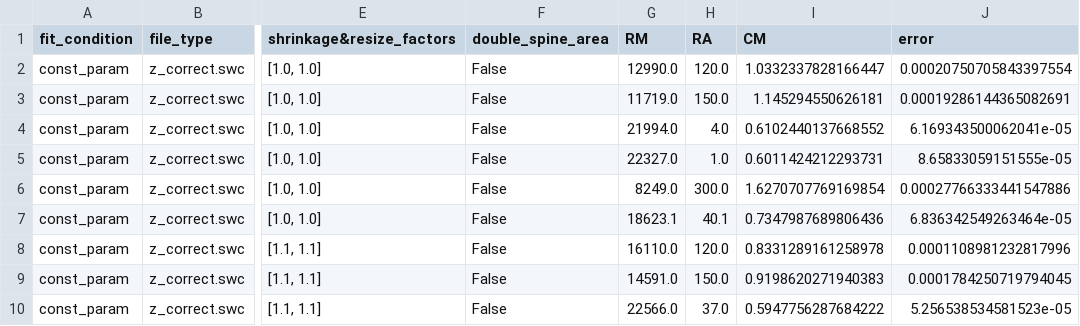
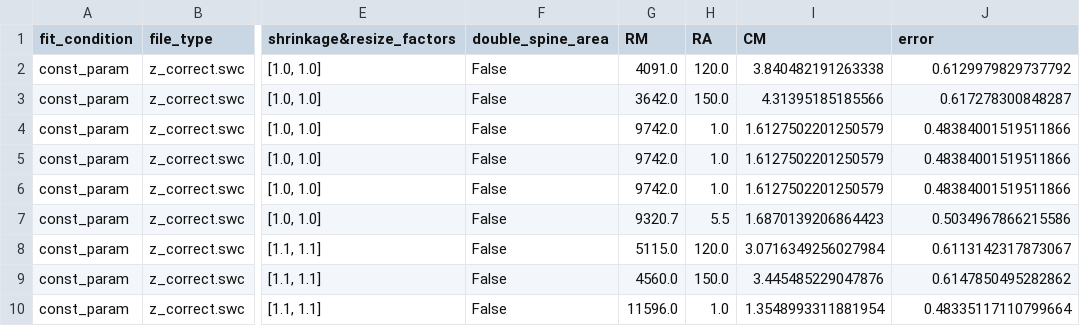
Before and after one commit to moriafrid/analysis_groger_cells, a CSV file: cells_initial_information/2016_04_16_A/results_passive_fits.csv, drawn as a sheet; only a part is shown, gaps mark what is left out; the diff covers the shown part only; the diff names each change by its address in the sheet, - before the commit and + after, or states it on an @@ line.

```diff
--- a/cells_initial_information/2016_04_16_A/results_passive_fits.csv
+++ b/cells_initial_information/2016_04_16_A/results_passive_fits.csv
-G2 (RM): 12990.0
+G2 (RM): 4091.0
-I2 (CM): 1.0332337828166447
+I2 (CM): 3.840482191263338
-J2 (error): 0.00020750705843397554
+J2 (error): 0.6129979829737792
-G3 (RM): 11719.0
+G3 (RM): 3642.0
-I3 (CM): 1.145294550626181
+I3 (CM): 4.31395185185566
-J3 (error): 0.00019286144365082691
+J3 (error): 0.617278300848287
-G4 (RM): 21994.0
+G4 (RM): 9742.0
-H4 (RA): 4.0
+H4 (RA): 1.0
-I4 (CM): 0.6102440137668552
+I4 (CM): 1.6127502201250579
-J4 (error): 6.169343500062041e-05
+J4 (error): 0.48384001519511866
-G5 (RM): 22327.0
+G5 (RM): 9742.0
-I5 (CM): 0.6011424212293731
+I5 (CM): 1.6127502201250579
-J5 (error): 8.65833059151555e-05
+J5 (error): 0.48384001519511866
-G6 (RM): 8249.0
+G6 (RM): 9742.0
-H6 (RA): 300.0
+H6 (RA): 1.0
-I6 (CM): 1.6270707769169854
+I6 (CM): 1.6127502201250579
-J6 (error): 0.00027766333441547886
+J6 (error): 0.48384001519511866
-G7 (RM): 18623.1
+G7 (RM): 9320.7
-H7 (RA): 40.1
+H7 (RA): 5.5
-I7 (CM): 0.7347987689806436
+I7 (CM): 1.6870139206864423
-J7 (error): 6.836342549263464e-05
+J7 (error): 0.5034967866215586
-G8 (RM): 16110.0
+G8 (RM): 5115.0
-I8 (CM): 0.8331289161258978
+I8 (CM): 3.0716349256027984
-J8 (error): 0.0001108981232817996
+J8 (error): 0.6113142317873067
-G9 (RM): 14591.0
+G9 (RM): 4560.0
-I9 (CM): 0.9198620271940383
+I9 (CM): 3.445485229047876
-J9 (error): 0.0001784250719794045
+J9 (error): 0.6147850495282862
-G10 (RM): 22566.0
+G10 (RM): 11596.0
-H10 (RA): 37.0
+H10 (RA): 1.0
-I10 (CM): 0.5947756287684222
+I10 (CM): 1.3548993311881954
-J10 (error): 5.256538534581523e-05
+J10 (error): 0.48335117110799664
```
Also changed, not shown: 32 edited cells elsewhere in this file, cells_initial_information/2016_05_12_A/results_passive_fits.csv, cells_initial_information/2017_03_04_A_6-7/results_passive_fits.csv, 17 other files.
